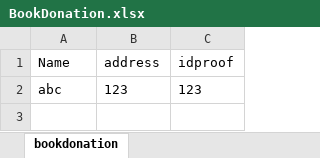
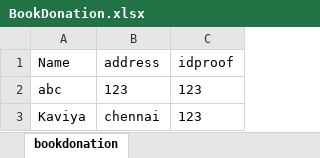
Before and after one commit to Meenu-github/donationApp, an Excel workbook: BookDonation.xlsx, sheet bookdonation, drawn as a sheet; values as stored, in another font and other column widths than the file's, no borders; the diff names each change by its address in the sheet, - before the commit and + after, or states it on an @@ line.

```diff
--- a/BookDonation.xlsx (sheet bookdonation)
+++ b/BookDonation.xlsx (sheet bookdonation)
+row 3: Kaviya | chennai | 123
```
Also changed, not shown: FoodDonation.xlsx, proj.xlsx, 4 other files.
